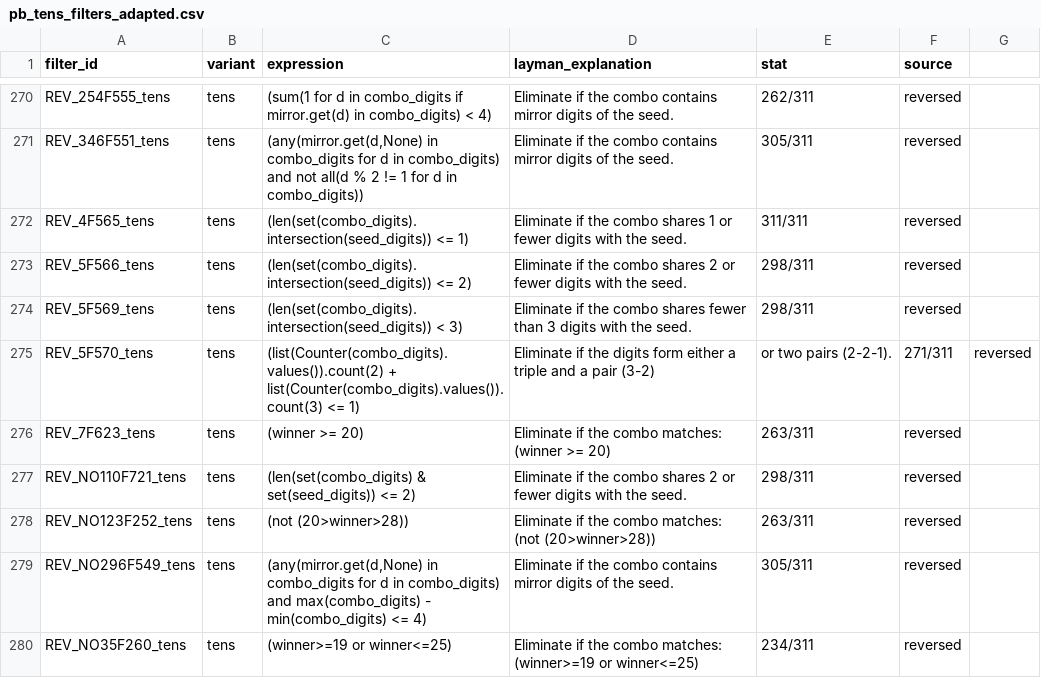
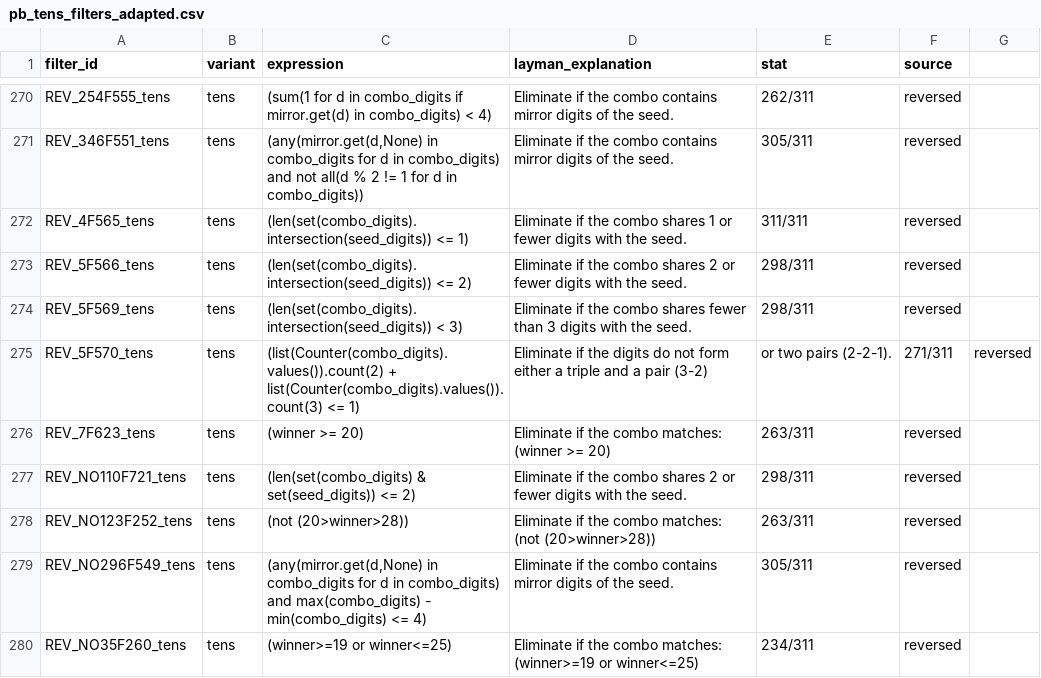
Before and after one commit to wanawin/pbtens, a CSV file: pb_tens_filters_adapted.csv, drawn as a sheet; only a part is shown, gaps mark what is left out.

Commit message:
Update pb_tens_filters_adapted.csv

```diff
--- a/pb_tens_filters_adapted.csv
+++ b/pb_tens_filters_adapted.csv
@@ -274,3 +274,3 @@ REV_5F566_tens,tens,(len(set(combo_digits).intersection(seed_digits)) <= 2),Elim
 REV_5F569_tens,tens,(len(set(combo_digits).intersection(seed_digits)) < 3),Eliminate if the combo shares fewer than 3 digits with the seed.,298/311,reversed
-REV_5F570_tens,tens,(list(Counter(combo_digits).values()).count(2) + list(Counter(combo_digits).values()).count(3) <= 1),Eliminate if the digits form either a triple and a pair (3-2), or two pairs (2-2-1).,271/311,reversed
+REV_5F570_tens,tens,(list(Counter(combo_digits).values()).count(2) + list(Counter(combo_digits).values()).count(3) <= 1),Eliminate if the digits do not form either a triple and a pair (3-2), or two pairs (2-2-1).,271/311,reversed
 REV_7F623_tens,tens,(winner >= 20),Eliminate if the combo matches: (winner >= 20),263/311,reversed
```
